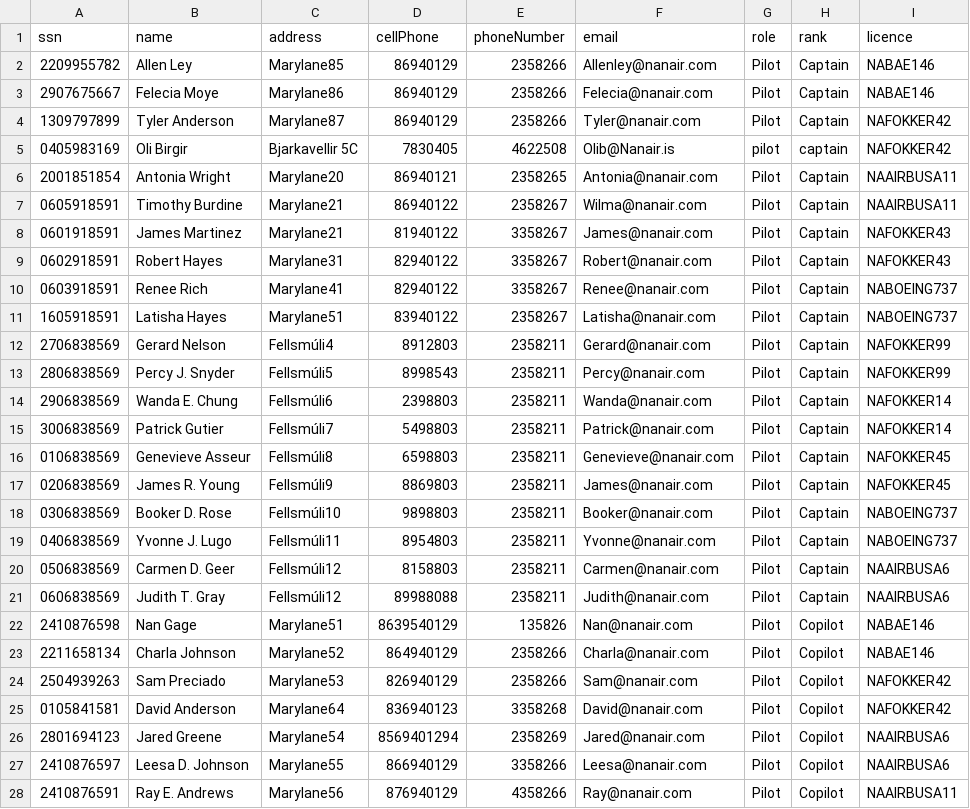
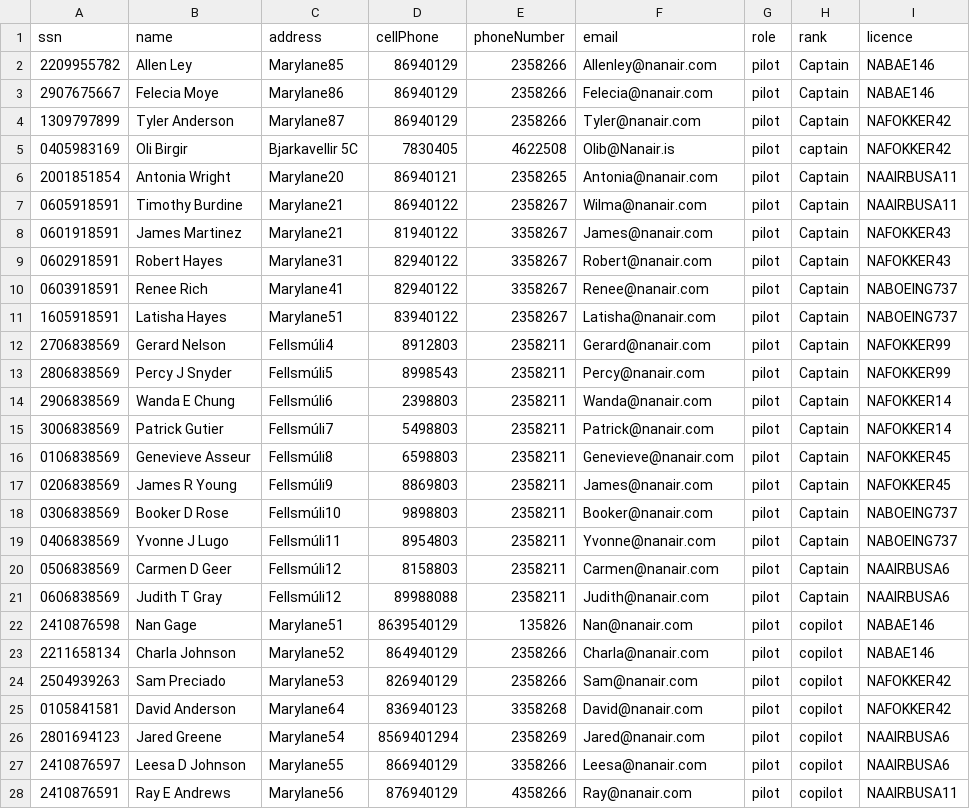
Before and after one commit to andri95/Verklegt1_AHERO, a CSV file: Data/Crew.csv, drawn as a sheet; only a part is shown; the diff covers the shown part only.

```diff
--- a/Data/Crew.csv
+++ b/Data/Crew.csv
@@ -1,28 +1,28 @@
 ssn,name,address,cellPhone,phoneNumber,email,role,rank,licence
-2209955782,Allen Ley,Marylane85,86940129,2358266,Allenley@nanair.com,Pilot,Captain,NABAE146
-2907675667,Felecia Moye,Marylane86,86940129,2358266,Felecia@nanair.com,Pilot,Captain,NABAE146
-1309797899,Tyler Anderson,Marylane87,86940129,2358266,Tyler@nanair.com,Pilot,Captain,NAFOKKER42
+2209955782,Allen Ley,Marylane85,86940129,2358266,Allenley@nanair.com,pilot,Captain,NABAE146
+2907675667,Felecia Moye,Marylane86,86940129,2358266,Felecia@nanair.com,pilot,Captain,NABAE146
+1309797899,Tyler Anderson,Marylane87,86940129,2358266,Tyler@nanair.com,pilot,Captain,NAFOKKER42
 0405983169,Oli Birgir,Bjarkavellir 5C,7830405,4622508,Olib@Nanair.is,pilot,captain,NAFOKKER42
-2001851854,Antonia Wright,Marylane20,86940121,2358265,Antonia@nanair.com,Pilot,Captain,NAAIRBUSA11
-0605918591,Timothy Burdine,Marylane21,86940122,2358267,Wilma@nanair.com,Pilot,Captain,NAAIRBUSA11
-0601918591,James Martinez,Marylane21,81940122,3358267,James@nanair.com,Pilot,Captain,NAFOKKER43
-0602918591,Robert Hayes,Marylane31,82940122,3358267,Robert@nanair.com,Pilot,Captain,NAFOKKER43
-0603918591,Renee Rich,Marylane41,82940122,3358267,Renee@nanair.com,Pilot,Captain,NABOEING737
-1605918591,Latisha Hayes,Marylane51,83940122,2358267,Latisha@nanair.com,Pilot,Captain,NABOEING737
-2706838569,Gerard Nelson,Fellsmúli4,8912803,2358211,Gerard@nanair.com,Pilot,Captain,NAFOKKER99
-2806838569,Percy J. Snyder,Fellsmúli5,8998543,2358211,Percy@nanair.com,Pilot,Captain,NAFOKKER99
-2906838569,Wanda E. Chung,Fellsmúli6,2398803,2358211,Wanda@nanair.com,Pilot,Captain,NAFOKKER14
-3006838569,Patrick Gutier,Fellsmúli7,5498803,2358211,Patrick@nanair.com,Pilot,Captain,NAFOKKER14
-0106838569,Genevieve Asseur,Fellsmúli8,6598803,2358211,Genevieve@nanair.com,Pilot,Captain,NAFOKKER45
-0206838569,James R. Young,Fellsmúli9,8869803,2358211,James@nanair.com,Pilot,Captain,NAFOKKER45
-0306838569,Booker D. Rose,Fellsmúli10,9898803,2358211,Booker@nanair.com,Pilot,Captain,NABOEING737
-0406838569,Yvonne J. Lugo,Fellsmúli11,8954803,2358211,Yvonne@nanair.com,Pilot,Captain,NABOEING737
-0506838569,Carmen D. Geer,Fellsmúli12,8158803,2358211,Carmen@nanair.com,Pilot,Captain,NAAIRBUSA6
-0606838569,Judith T. Gray,Fellsmúli12,89988088,2358211,Judith@nanair.com,Pilot,Captain,NAAIRBUSA6
-2410876598,Nan Gage,Marylane51,8639540129,135826,Nan@nanair.com,Pilot,Copilot,NABAE146
-2211658134,Charla Johnson,Marylane52,864940129,2358266,Charla@nanair.com,Pilot,Copilot,NABAE146
-2504939263,Sam Preciado,Marylane53,826940129,2358266,Sam@nanair.com,Pilot,Copilot,NAFOKKER42
-0105841581,David Anderson,Marylane64,836940123,3358268,David@nanair.com,Pilot,Copilot,NAFOKKER42
-2801694123,Jared Greene,Marylane54,8569401294,2358269,Jared@nanair.com,Pilot,Copilot,NAAIRBUSA6
-2410876597,Leesa D. Johnson,Marylane55,866940129,3358266,Leesa@nanair.com,Pilot,Copilot,NAAIRBUSA6
-2410876591,Ray E. Andrews,Marylane56,876940129,4358266,Ray@nanair.com,Pilot,Copilot,NAAIRBUSA11
+2001851854,Antonia Wright,Marylane20,86940121,2358265,Antonia@nanair.com,pilot,Captain,NAAIRBUSA11
+0605918591,Timothy Burdine,Marylane21,86940122,2358267,Wilma@nanair.com,pilot,Captain,NAAIRBUSA11
+0601918591,James Martinez,Marylane21,81940122,3358267,James@nanair.com,pilot,Captain,NAFOKKER43
+0602918591,Robert Hayes,Marylane31,82940122,3358267,Robert@nanair.com,pilot,Captain,NAFOKKER43
+0603918591,Renee Rich,Marylane41,82940122,3358267,Renee@nanair.com,pilot,Captain,NABOEING737
+1605918591,Latisha Hayes,Marylane51,83940122,2358267,Latisha@nanair.com,pilot,Captain,NABOEING737
+2706838569,Gerard Nelson,Fellsmúli4,8912803,2358211,Gerard@nanair.com,pilot,Captain,NAFOKKER99
+2806838569,Percy J Snyder,Fellsmúli5,8998543,2358211,Percy@nanair.com,pilot,Captain,NAFOKKER99
+2906838569,Wanda E Chung,Fellsmúli6,2398803,2358211,Wanda@nanair.com,pilot,Captain,NAFOKKER14
+3006838569,Patrick Gutier,Fellsmúli7,5498803,2358211,Patrick@nanair.com,pilot,Captain,NAFOKKER14
+0106838569,Genevieve Asseur,Fellsmúli8,6598803,2358211,Genevieve@nanair.com,pilot,Captain,NAFOKKER45
+0206838569,James R Young,Fellsmúli9,8869803,2358211,James@nanair.com,pilot,Captain,NAFOKKER45
+0306838569,Booker D Rose,Fellsmúli10,9898803,2358211,Booker@nanair.com,pilot,Captain,NABOEING737
+0406838569,Yvonne J Lugo,Fellsmúli11,8954803,2358211,Yvonne@nanair.com,pilot,Captain,NABOEING737
+0506838569,Carmen D Geer,Fellsmúli12,8158803,2358211,Carmen@nanair.com,pilot,Captain,NAAIRBUSA6
+0606838569,Judith T Gray,Fellsmúli12,89988088,2358211,Judith@nanair.com,pilot,Captain,NAAIRBUSA6
+2410876598,Nan Gage,Marylane51,8639540129,135826,Nan@nanair.com,pilot,copilot,NABAE146
+2211658134,Charla Johnson,Marylane52,864940129,2358266,Charla@nanair.com,pilot,copilot,NABAE146
+2504939263,Sam Preciado,Marylane53,826940129,2358266,Sam@nanair.com,pilot,copilot,NAFOKKER42
+0105841581,David Anderson,Marylane64,836940123,3358268,David@nanair.com,pilot,copilot,NAFOKKER42
+2801694123,Jared Greene,Marylane54,8569401294,2358269,Jared@nanair.com,pilot,copilot,NAAIRBUSA6
+2410876597,Leesa D Johnson,Marylane55,866940129,3358266,Leesa@nanair.com,pilot,copilot,NAAIRBUSA6
+2410876591,Ray E Andrews,Marylane56,876940129,4358266,Ray@nanair.com,pilot,copilot,NAAIRBUSA11
```
Also changed, not shown: 6 added rows and 60 edited cells elsewhere in this file, Data/Voyages.csv, 8 other files.
